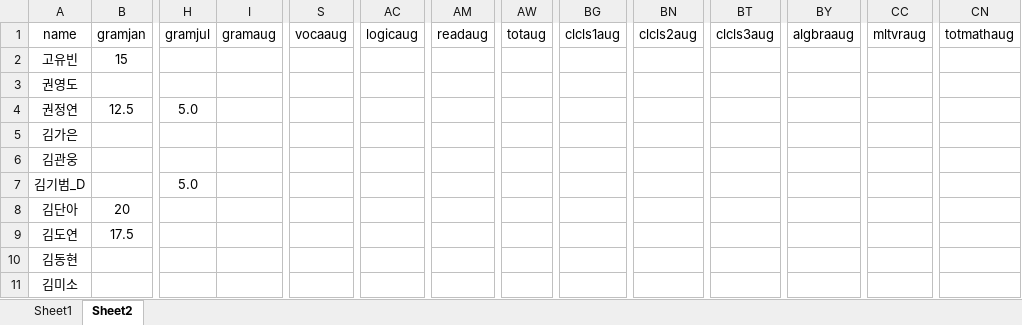
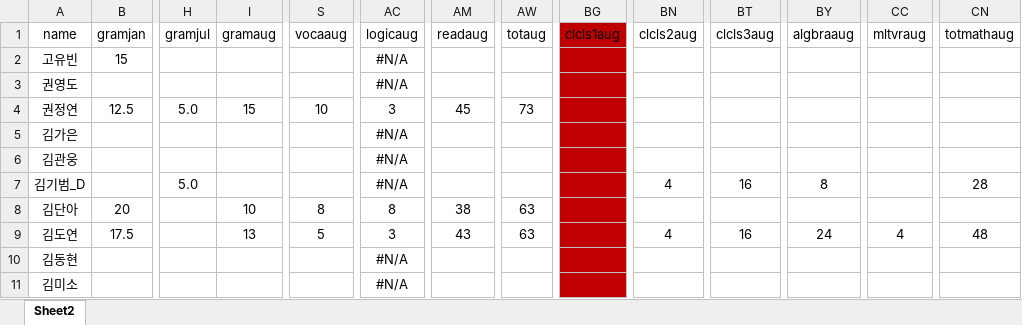
Before and after one commit to Pwang-je/scboard24, an Excel workbook: src/assets/excel/appData.xlsx, sheet Sheet2, drawn as a sheet; only a part is shown, gaps mark what is left out; values as stored, in another font and other column widths than the file's, no borders; the diff covers the shown part only; the diff names each change by its address in the sheet, - before the commit and + after, or states it on an @@ line.

```diff
--- a/src/assets/excel/appData.xlsx (sheet Sheet2)
+++ b/src/assets/excel/appData.xlsx (sheet Sheet2)
-sheet tab: Sheet1
-BG1:BG11 fill: none
+BG1:BG11 fill: #C00000
-AC2:AC3 (logicaug): (empty)
+AC2:AC3 (logicaug): #N/A
-I4 (gramaug): (empty)
+I4 (gramaug): 15
-S4 (vocaaug): (empty)
+S4 (vocaaug): 10
-AC4 (logicaug): (empty)
+AC4 (logicaug): 3
-AM4 (readaug): (empty)
+AM4 (readaug): 45
-AW4 (totaug): (empty)
+AW4 (totaug): 73
-AC5:AC7 (logicaug): (empty)
+AC5:AC7 (logicaug): #N/A
-BN7 (clcls2aug): (empty)
+BN7 (clcls2aug): 4
-BT7 (clcls3aug): (empty)
+BT7 (clcls3aug): 16
-BY7 (algbraaug): (empty)
+BY7 (algbraaug): 8
-CN7 (totmathaug): (empty)
+CN7 (totmathaug): 28
-I8 (gramaug): (empty)
+I8 (gramaug): 10
-S8 (vocaaug): (empty)
+S8 (vocaaug): 8
-AC8 (logicaug): (empty)
+AC8 (logicaug): 8
-AM8 (readaug): (empty)
+AM8 (readaug): 38
-AW8:AW9 (totaug): (empty)
+AW8:AW9 (totaug): 63
-I9 (gramaug): (empty)
+I9 (gramaug): 13
-S9 (vocaaug): (empty)
+S9 (vocaaug): 5
-AC9 (logicaug): (empty)
+AC9 (logicaug): 3
-AM9 (readaug): (empty)
+AM9 (readaug): 43
-BN9 (clcls2aug): (empty)
+BN9 (clcls2aug): 4
-BT9 (clcls3aug): (empty)
+BT9 (clcls3aug): 16
-BY9 (algbraaug): (empty)
+BY9 (algbraaug): 24
-CC9 (mltvraug): (empty)
+CC9 (mltvraug): 4
-CN9 (totmathaug): (empty)
+CN9 (totmathaug): 48
-AC10:AC11 (logicaug): (empty)
+AC10:AC11 (logicaug): #N/A
```
Also changed, not shown: 2 removed rows, 272 edited cells and cell formats elsewhere in this sheet, hidden cells, src/assets/excel/monthlyScore.xlsx, src/assets/excel/radarData.xlsx, 33 other files.
